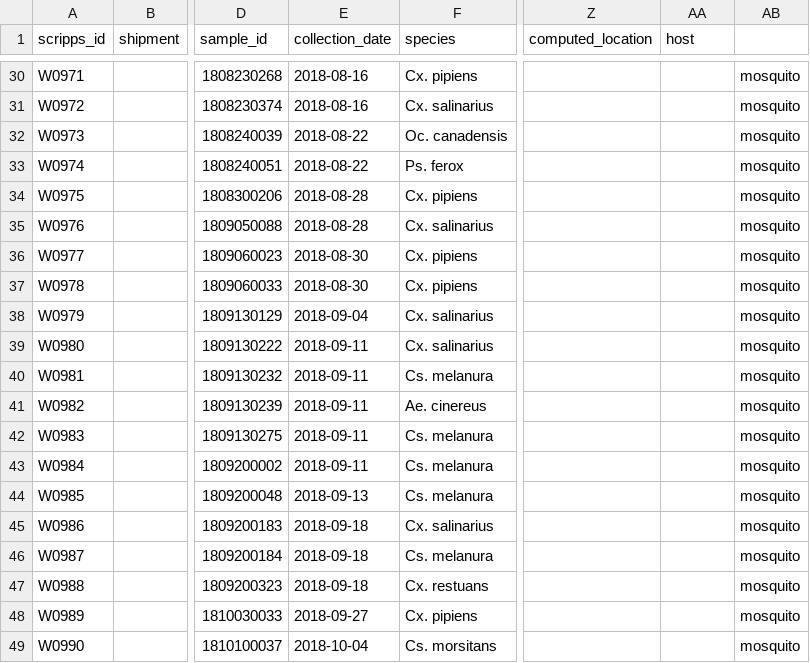
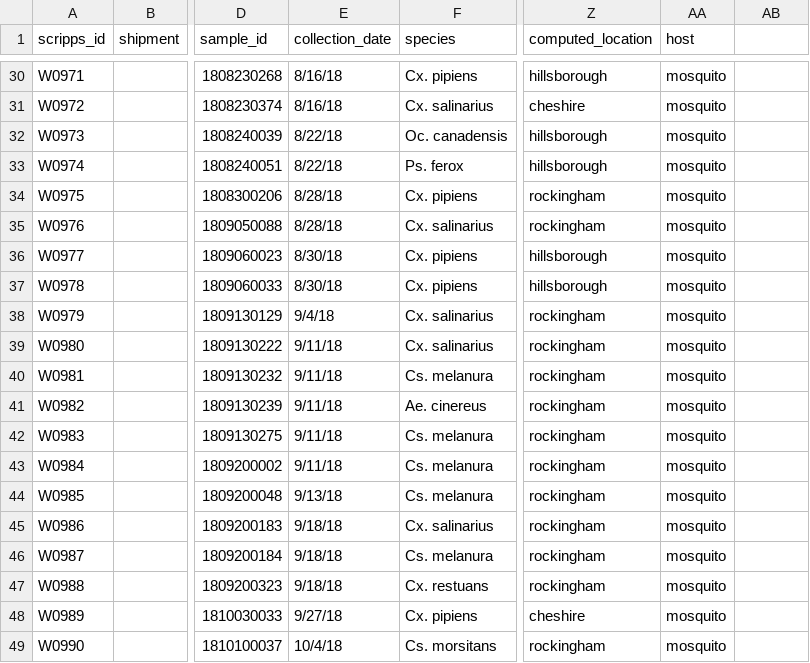
Before and after one commit to andersen-lab/west-nile-genomics-wnv4k, a CSV file: metadata/metadata.csv, drawn as a sheet; only a part is shown, gaps mark what is left out; the diff covers the shown part only; the diff names each change by its address in the sheet, - before the commit and + after, or states it on an @@ line.

```diff
--- a/metadata/metadata.csv
+++ b/metadata/metadata.csv
-E30:E31 (collection_date): 2018-08-16
+E30:E31 (collection_date): 8/16/18
-Z30 (computed_location): (empty)
+Z30 (computed_location): hillsborough
-AA30:AA49 (host): (empty)
+AA30:AA49 (host): mosquito
-AB30:AB49: mosquito
+AB30:AB49: (empty)
-Z31 (computed_location): (empty)
+Z31 (computed_location): cheshire
-E32:E33 (collection_date): 2018-08-22
+E32:E33 (collection_date): 8/22/18
-Z32:Z33 (computed_location): (empty)
+Z32:Z33 (computed_location): hillsborough
-E34:E35 (collection_date): 2018-08-28
+E34:E35 (collection_date): 8/28/18
-Z34:Z35 (computed_location): (empty)
+Z34:Z35 (computed_location): rockingham
-E36:E37 (collection_date): 2018-08-30
+E36:E37 (collection_date): 8/30/18
-Z36:Z37 (computed_location): (empty)
+Z36:Z37 (computed_location): hillsborough
-E38 (collection_date): 2018-09-04
+E38 (collection_date): 9/4/18
-Z38:Z47 (computed_location): (empty)
+Z38:Z47 (computed_location): rockingham
-E39:E43 (collection_date): 2018-09-11
+E39:E43 (collection_date): 9/11/18
-E44 (collection_date): 2018-09-13
+E44 (collection_date): 9/13/18
-E45:E47 (collection_date): 2018-09-18
+E45:E47 (collection_date): 9/18/18
-E48 (collection_date): 2018-09-27
+E48 (collection_date): 9/27/18
-Z48 (computed_location): (empty)
+Z48 (computed_location): cheshire
-E49 (collection_date): 2018-10-04
+E49 (collection_date): 10/4/18
-Z49 (computed_location): (empty)
+Z49 (computed_location): rockingham
```
Also changed, not shown: 84 edited cells elsewhere in this file.
